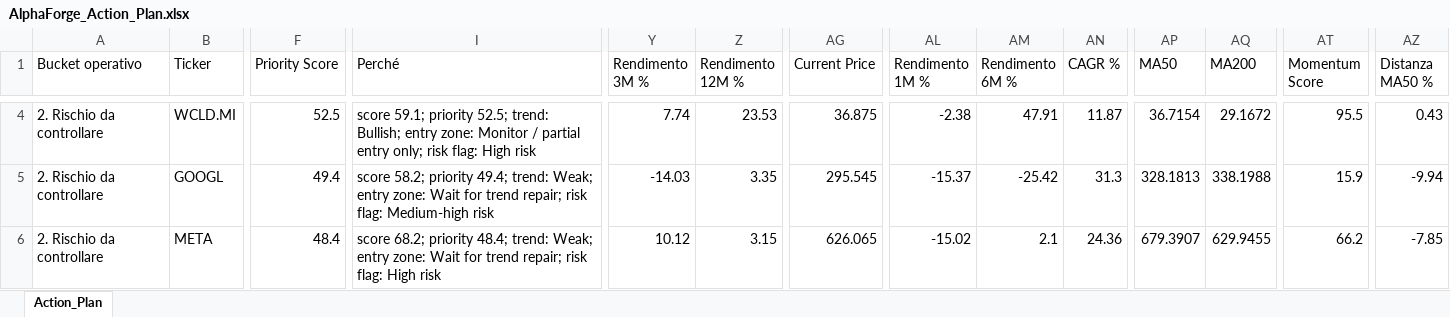
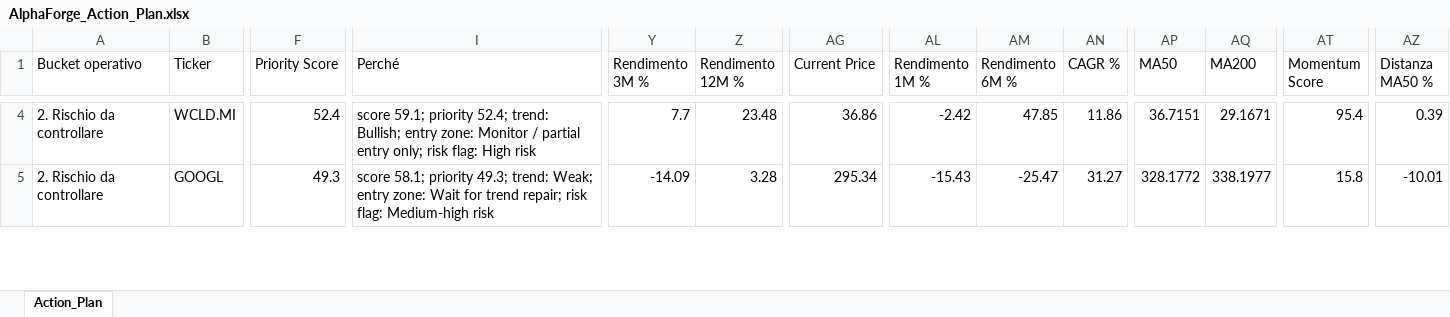
Before and after one commit to mirkomazzacuva/etf-intelligence-agent, an Excel workbook: AlphaForge_Action_Plan.xlsx, sheet Action_Plan, drawn as a sheet; only a part is shown, gaps mark what is left out; values as stored, in another font and other column widths than the file's, no borders; removed rows and columns are numbered as before the commit, all else as after; rows hold the shown columns only; the diff covers the shown part only; the diff names each change by its address in the sheet, - before the commit and + after, or states it on an @@ line.

```diff
--- a/AlphaForge_Action_Plan.xlsx (sheet Action_Plan)
+++ b/AlphaForge_Action_Plan.xlsx (sheet Action_Plan)
-F4 (Priority Score): 52.5
+F4 (Priority Score): 52.4
-I4 (Perché): …59.1; priority 52.5; trend: Bullish;…
+I4 (Perché): …59.1; priority 52.4; trend: Bullish;…
-Y4 (Rendimento 3M %): 7.74
+Y4 (Rendimento 3M %): 7.7
-Z4 (Rendimento 12M %): 23.53
+Z4 (Rendimento 12M %): 23.48
-AG4 (Current Price): 36.875
+AG4 (Current Price): 36.86
-AL4 (Rendimento 1M %): -2.38
+AL4 (Rendimento 1M %): -2.42
-AM4 (Rendimento 6M %): 47.91
+AM4 (Rendimento 6M %): 47.85
-AN4 (CAGR %): 11.87
+AN4 (CAGR %): 11.86
-AP4 (MA50): 36.7154
+AP4 (MA50): 36.7151
-AQ4 (MA200): 29.1672
+AQ4 (MA200): 29.1671
-AT4 (Momentum Score): 95.5
+AT4 (Momentum Score): 95.4
-AZ4 (Distanza MA50 %): 0.43
+AZ4 (Distanza MA50 %): 0.39
-F5 (Priority Score): 49.4
+F5 (Priority Score): 49.3
-I5 (Perché): score 58.2; priority 49.4; trend: Weak;…
+I5 (Perché): score 58.1; priority 49.3; trend: Weak;…
-Y5 (Rendimento 3M %): -14.03
+Y5 (Rendimento 3M %): -14.09
-Z5 (Rendimento 12M %): 3.35
+Z5 (Rendimento 12M %): 3.28
-AG5 (Current Price): 295.545
+AG5 (Current Price): 295.34
-AL5 (Rendimento 1M %): -15.37
+AL5 (Rendimento 1M %): -15.43
-AM5 (Rendimento 6M %): -25.42
+AM5 (Rendimento 6M %): -25.47
-AN5 (CAGR %): 31.3
+AN5 (CAGR %): 31.27
-AP5 (MA50): 328.1813
+AP5 (MA50): 328.1772
-AQ5 (MA200): 338.1988
+AQ5 (MA200): 338.1977
-AT5 (Momentum Score): 15.9
+AT5 (Momentum Score): 15.8
-AZ5 (Distanza MA50 %): -9.94
+AZ5 (Distanza MA50 %): -10.01
-row 6: 2. Rischio da controllare | META | 48.4 | score 68.2; priority 48.4; trend: Weak; entry zone: Wait for trend repair; risk flag: High risk | 10.12 | 3.15 | 626.065 | -15.02 | 2.1 | 24.36 | 679.3907 | 629.9455 | 66.2 | -7.85
```
Also changed, not shown: 2 added rows, 1 removed row and 346 edited cells elsewhere in this sheet, AlphaForge_Fund_Price_History.xlsx, AlphaForge_Insights.xlsx, 29 other files.
